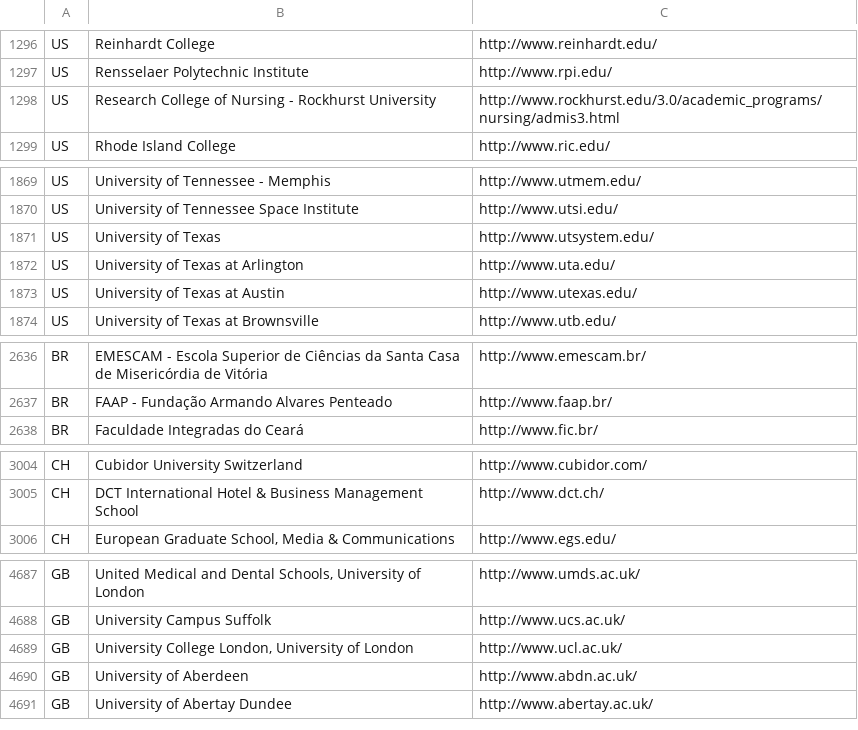
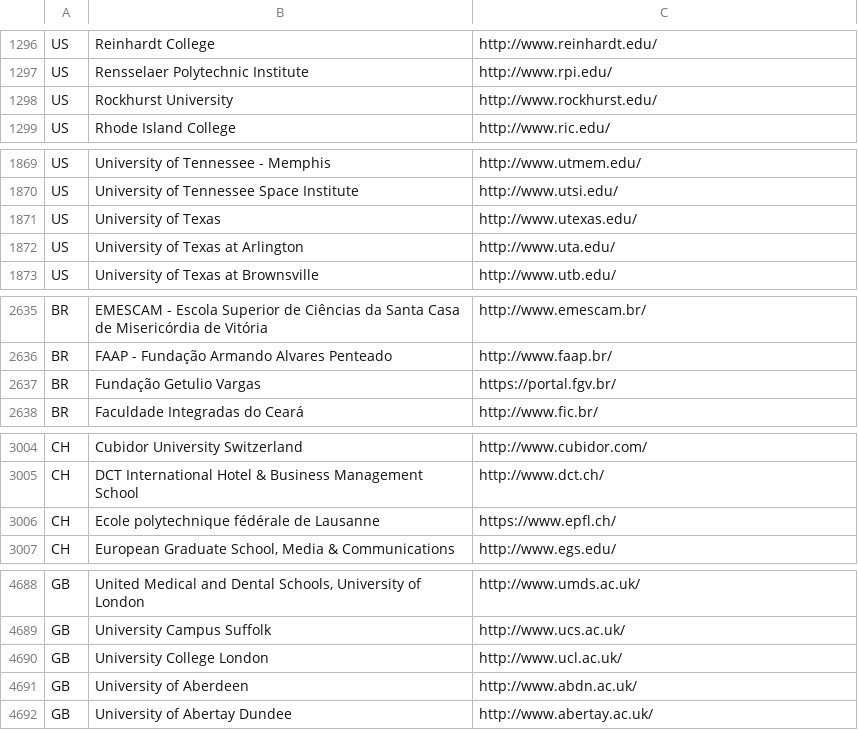
Before and after one commit to alanyanglex/uchicago-intern, a CSV file: data/world-universities.csv, drawn as a sheet; only a part is shown, gaps mark what is left out.

```diff
--- a/data/world-universities.csv
+++ b/data/world-universities.csv
@@ -1297,3 +1297,3 @@ US,Reinhardt College,http://www.reinhardt.edu/
 US,Rensselaer Polytechnic Institute,http://www.rpi.edu/
-US,Research College of Nursing - Rockhurst University,http://www.rockhurst.edu/3.0/academic_programs/nursing/admis3.html
+US,Rockhurst University,http://www.rockhurst.edu/
 US,Rhode Island College,http://www.ric.edu/
@@ -1870,5 +1870,4 @@ US,University of Tennessee - Memphis,http://www.utmem.edu/
 US,University of Tennessee Space Institute,http://www.utsi.edu/
-US,University of Texas,http://www.utsystem.edu/
+US,University of Texas,http://www.utexas.edu/
 US,University of Texas at Arlington,http://www.uta.edu/
-US,University of Texas at Austin,http://www.utexas.edu/
 US,University of Texas at Brownsville,http://www.utb.edu/
@@ -2637,2 +2636,3 @@ BR,EMESCAM - Escola Superior de Ciências da Santa Casa de Misericórdia de Vit
 BR,FAAP - Fundação Armando Alvares Penteado,http://www.faap.br/
+BR,Fundação Getulio Vargas,https://portal.fgv.br/
 BR,Faculdade Integradas do Ceará,http://www.fic.br/
@@ -3005,2 +3005,3 @@ CH,Cubidor University Switzerland,http://www.cubidor.com/
 CH,DCT International Hotel & Business Management School,http://www.dct.ch/
+CH,Ecole polytechnique fédérale de Lausanne,https://www.epfl.ch/
 CH,"European Graduate School, Media & Communications",http://www.egs.edu/
@@ -4688,3 +4689,3 @@ GB,"United Medical and Dental Schools, University of London",http://www.umds.ac.
 GB,University Campus Suffolk,http://www.ucs.ac.uk/
-GB,"University College London, University of London",http://www.ucl.ac.uk/
+GB,University College London,http://www.ucl.ac.uk/
 GB,University of Aberdeen,http://www.abdn.ac.uk/
```
Also changed, not shown: data/acronym.csv, data/special_match.csv, 2 other files.
